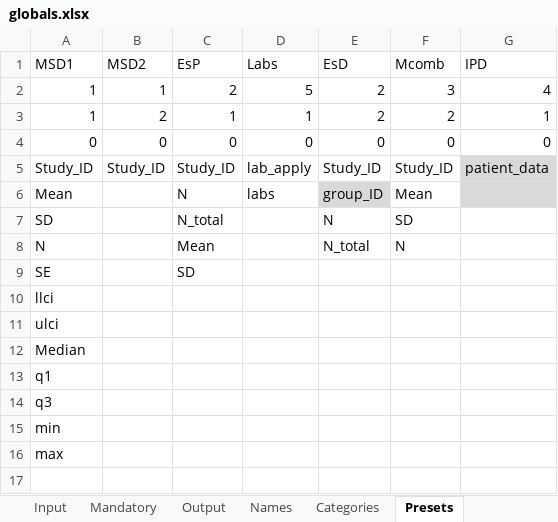
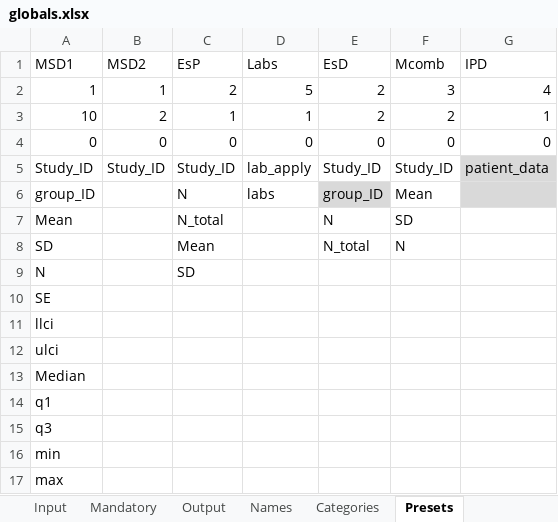
Before and after one commit to ahmedghonim/r_project, an Excel workbook: globals.xlsx, sheet Presets, drawn as a sheet; values as stored, in another font and other column widths than the file's, no borders; addresses are those after the commit; the diff names each change by its address in the sheet, - before the commit and + after, or states it on an @@ line.

```diff
--- a/globals.xlsx (sheet Presets)
+++ b/globals.xlsx (sheet Presets)
-A3 (MSD1): 1
+A3 (MSD1): 10
-A6 (MSD1): Mean
+A6 (MSD1): group_ID
-A7 (MSD1): SD
+A7 (MSD1): Mean
-A8 (MSD1): N
+A8 (MSD1): SD
+row 9: N |  | SD
-C10 (EsP): SD
+C10 (EsP): (empty)
```
Also changed, not shown: sheet Mandatory, labs.xlsx, 3 other files.
